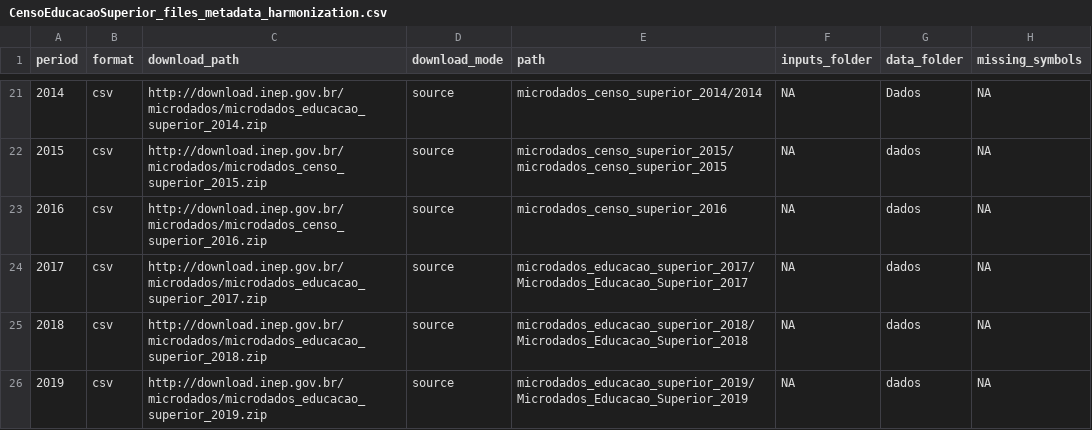
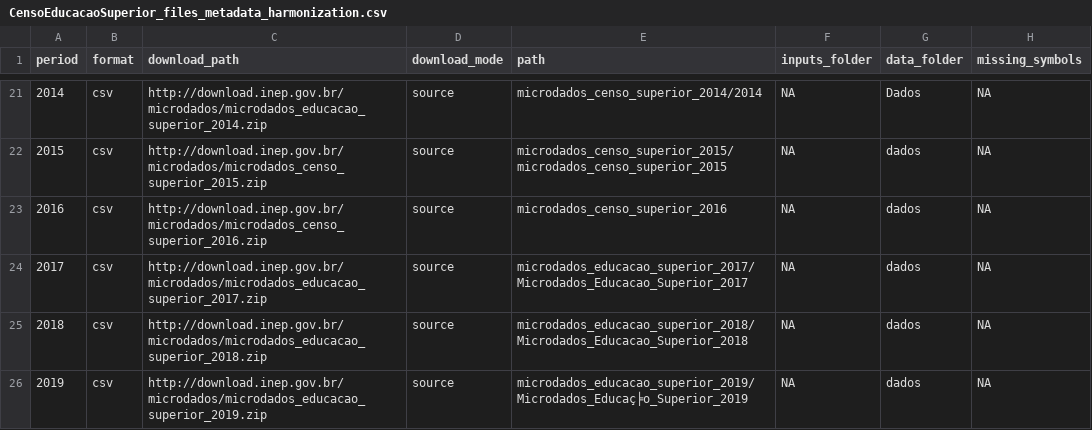
Before and after one commit to rodrigoesborges/microdadosBrasil, a CSV file: inst/extdata/CensoEducacaoSuperior_files_metadata_harmonization.csv, drawn as a sheet; only a part is shown, gaps mark what is left out; the diff names each change by its address in the sheet, - before the commit and + after, or states it on an @@ line.

Commit message:
2019 CES path

```diff
--- a/inst/extdata/CensoEducacaoSuperior_files_metadata_harmonization.csv
+++ b/inst/extdata/CensoEducacaoSuperior_files_metadata_harmonization.csv
-E26 (path): microdados_educacao_superior_2019/Microdados_Educacao_Superior_2019
+E26 (path): microdados_educacao_superior_2019/Microdados_Educaç╞o_Superior_2019
```
